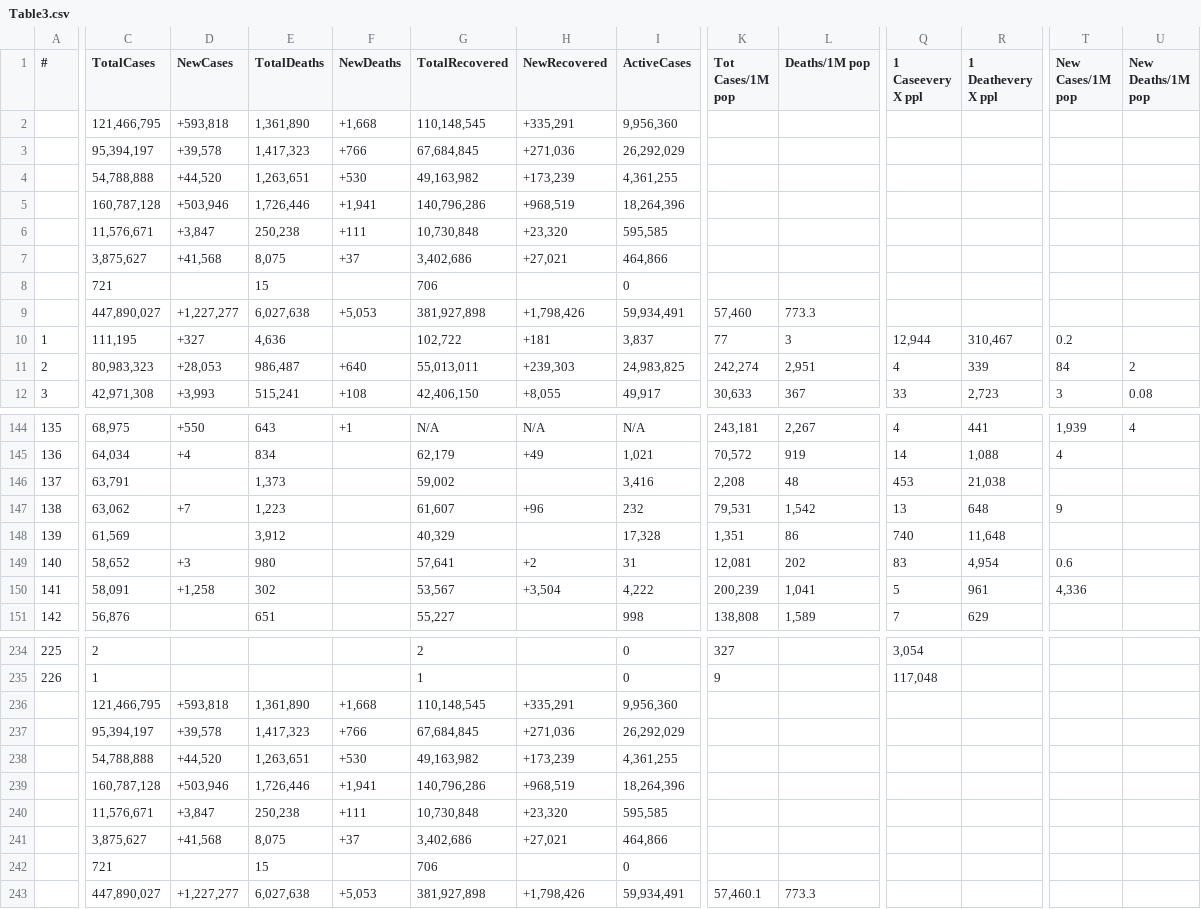
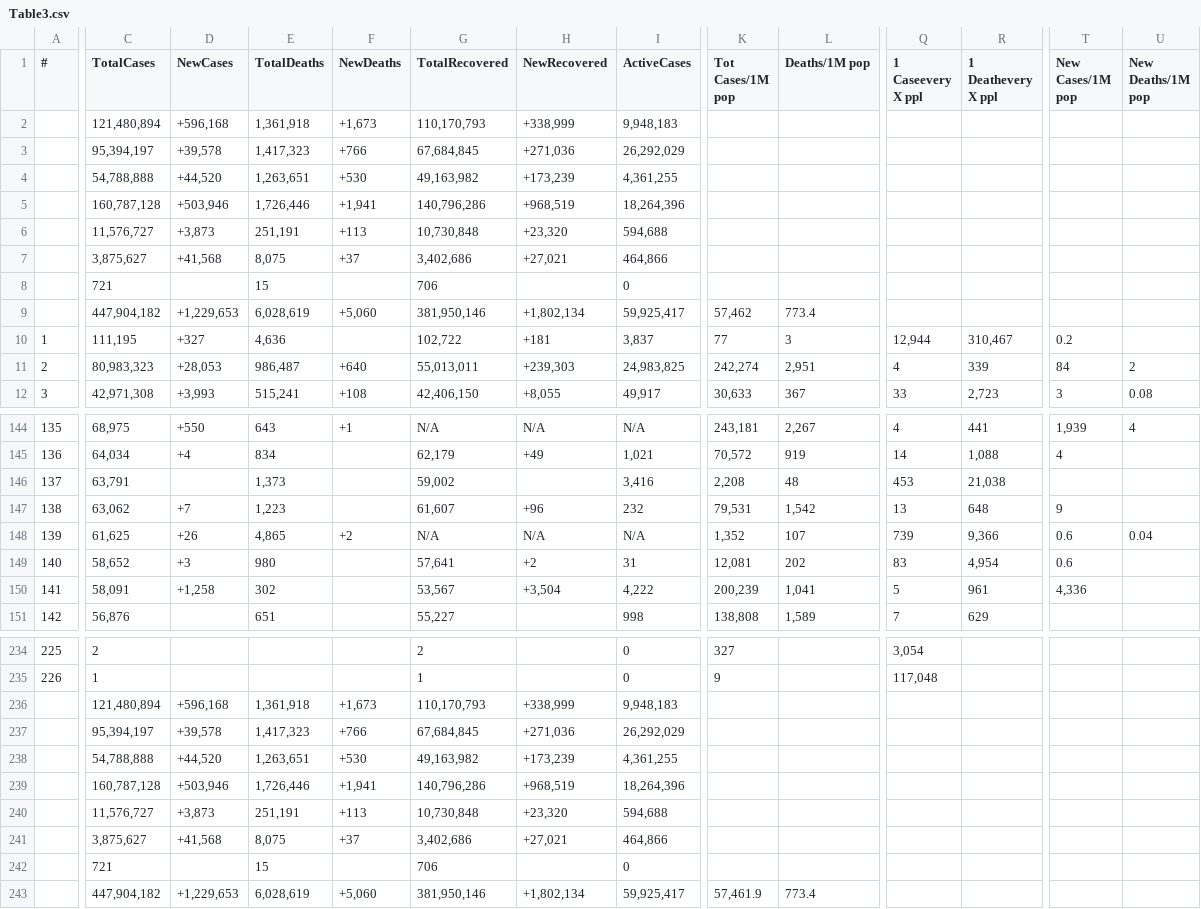
Before and after one commit to Covid-Data-API/Worldometer-Covid-Data-API, a CSV file: Table3.csv, drawn as a sheet; only a part is shown, gaps mark what is left out; removed rows and columns are numbered as before the commit, all else as after; rows hold the shown columns only; the diff covers the shown part only; the diff names each change by its address in the sheet, - before the commit and + after, or states it on an @@ line.

```diff
--- a/Table3.csv
+++ b/Table3.csv
-row 2:  | 121,466,795 | +593,818 | 1,361,890 | +1,668 | 110,148,545 | +335,291 | 9,956,360
+row 2:  | 121,480,894 | +596,168 | 1,361,918 | +1,673 | 110,170,793 | +338,999 | 9,948,183
-C6 (TotalCases): 11,576,671
+C6 (TotalCases): 11,576,727
-D6 (NewCases): +3,847
+D6 (NewCases): +3,873
-E6 (TotalDeaths): 250,238
+E6 (TotalDeaths): 251,191
-F6 (NewDeaths): +111
+F6 (NewDeaths): +113
-I6 (ActiveCases): 595,585
+I6 (ActiveCases): 594,688
-row 9:  | 447,890,027 | +1,227,277 | 6,027,638 | +5,053 | 381,927,898 | +1,798,426 | 59,934,491 | 57,460 | 773.3
+row 9:  | 447,904,182 | +1,229,653 | 6,028,619 | +5,060 | 381,950,146 | +1,802,134 | 59,925,417 | 57,462 | 773.4
-C148 (TotalCases): 61,569
+C148 (TotalCases): 61,625
-D148 (NewCases): (empty)
+D148 (NewCases): +26
-E148 (TotalDeaths): 3,912
+E148 (TotalDeaths): 4,865
-F148 (NewDeaths): (empty)
+F148 (NewDeaths): +2
-G148 (TotalRecovered): 40,329
+G148 (TotalRecovered): N/A
-H148 (NewRecovered): (empty)
+H148 (NewRecovered): N/A
-I148 (ActiveCases): 17,328
+I148 (ActiveCases): N/A
-K148 (Tot Cases/1M pop): 1,351
+K148 (Tot Cases/1M pop): 1,352
-L148 (Deaths/1M pop): 86
+L148 (Deaths/1M pop): 107
-Q148 (1 Caseevery X ppl): 740
+Q148 (1 Caseevery X ppl): 739
-R148 (1 Deathevery X ppl): 11,648
+R148 (1 Deathevery X ppl): 9,366
-T148 (New Cases/1M pop): (empty)
+T148 (New Cases/1M pop): 0.6
-U148 (New Deaths/1M pop): (empty)
+U148 (New Deaths/1M pop): 0.04
-row 236:  | 121,466,795 | +593,818 | 1,361,890 | +1,668 | 110,148,545 | +335,291 | 9,956,360
+row 236:  | 121,480,894 | +596,168 | 1,361,918 | +1,673 | 110,170,793 | +338,999 | 9,948,183
-C240 (TotalCases): 11,576,671
+C240 (TotalCases): 11,576,727
-D240 (NewCases): +3,847
+D240 (NewCases): +3,873
-E240 (TotalDeaths): 250,238
+E240 (TotalDeaths): 251,191
-F240 (NewDeaths): +111
+F240 (NewDeaths): +113
-I240 (ActiveCases): 595,585
+I240 (ActiveCases): 594,688
-row 243:  | 447,890,027 | +1,227,277 | 6,027,638 | +5,053 | 381,927,898 | +1,798,426 | 59,934,491 | 57,460.1 | 773.3
+row 243:  | 447,904,182 | +1,229,653 | 6,028,619 | +5,060 | 381,950,146 | +1,802,134 | 59,925,417 | 57,461.9 | 773.4
```
Also changed, not shown: 14 edited cells elsewhere in this file, Table1.csv, Table2.csv.
